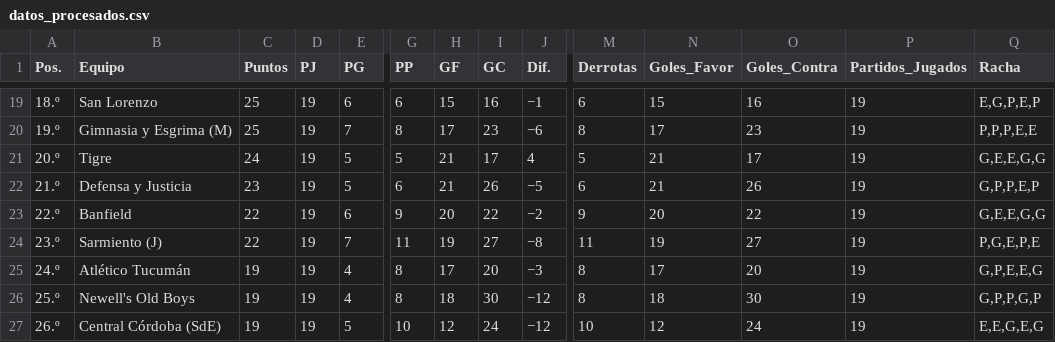
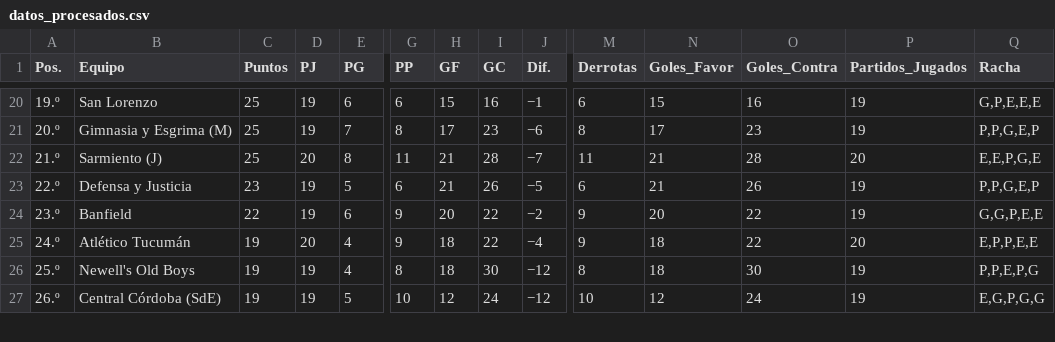
Before and after one commit to Juani10000/win-predictor, a CSV file: datos_procesados.csv, drawn as a sheet; only a part is shown, gaps mark what is left out; removed rows and columns are numbered as before the commit, all else as after; rows hold the shown columns only; the diff covers the shown part only; the diff names each change by its address in the sheet, - before the commit and + after, or states it on an @@ line.

```diff
--- a/datos_procesados.csv
+++ b/datos_procesados.csv
-A20 (Pos.): 18.º
+A20 (Pos.): 19.º
-Q20 (Racha): E,G,P,E,P
+Q20 (Racha): G,P,E,E,E
-A21 (Pos.): 19.º
+A21 (Pos.): 20.º
-Q21 (Racha): P,P,P,E,E
+Q21 (Racha): P,P,G,E,P
-row 21: 20.º | Tigre | 24 | 19 | 5 | 5 | 21 | 17 | 4 | 5 | 21 | 17 | 19 | G,E,E,G,G
+row 22: 21.º | Sarmiento (J) | 25 | 20 | 8 | 11 | 21 | 28 | −7 | 11 | 21 | 28 | 20 | E,E,P,G,E
-A23 (Pos.): 21.º
+A23 (Pos.): 22.º
-Q23 (Racha): G,P,P,E,P
+Q23 (Racha): P,P,G,E,P
-A24 (Pos.): 22.º
+A24 (Pos.): 23.º
-Q24 (Racha): G,E,E,G,G
+Q24 (Racha): G,G,P,E,E
-row 24: 23.º | Sarmiento (J) | 22 | 19 | 7 | 11 | 19 | 27 | −8 | 11 | 19 | 27 | 19 | P,G,E,P,E
-D25 (PJ): 19
+D25 (PJ): 20
-G25 (PP): 8
+G25 (PP): 9
-H25 (GF): 17
+H25 (GF): 18
-I25 (GC): 20
+I25 (GC): 22
-J25 (Dif.): −3
+J25 (Dif.): −4
-M25 (Derrotas): 8
+M25 (Derrotas): 9
-N25 (Goles_Favor): 17
+N25 (Goles_Favor): 18
-O25 (Goles_Contra): 20
+O25 (Goles_Contra): 22
-P25 (Partidos_Jugados): 19
+P25 (Partidos_Jugados): 20
-Q25 (Racha): G,P,E,E,G
+Q25 (Racha): E,P,P,E,E
-Q26 (Racha): G,P,P,G,P
+Q26 (Racha): P,P,E,P,G
-Q27 (Racha): E,E,G,E,G
+Q27 (Racha): E,G,P,G,G
```
Also changed, not shown: 2 added rows, 1 removed row and 54 edited cells elsewhere in this file.
